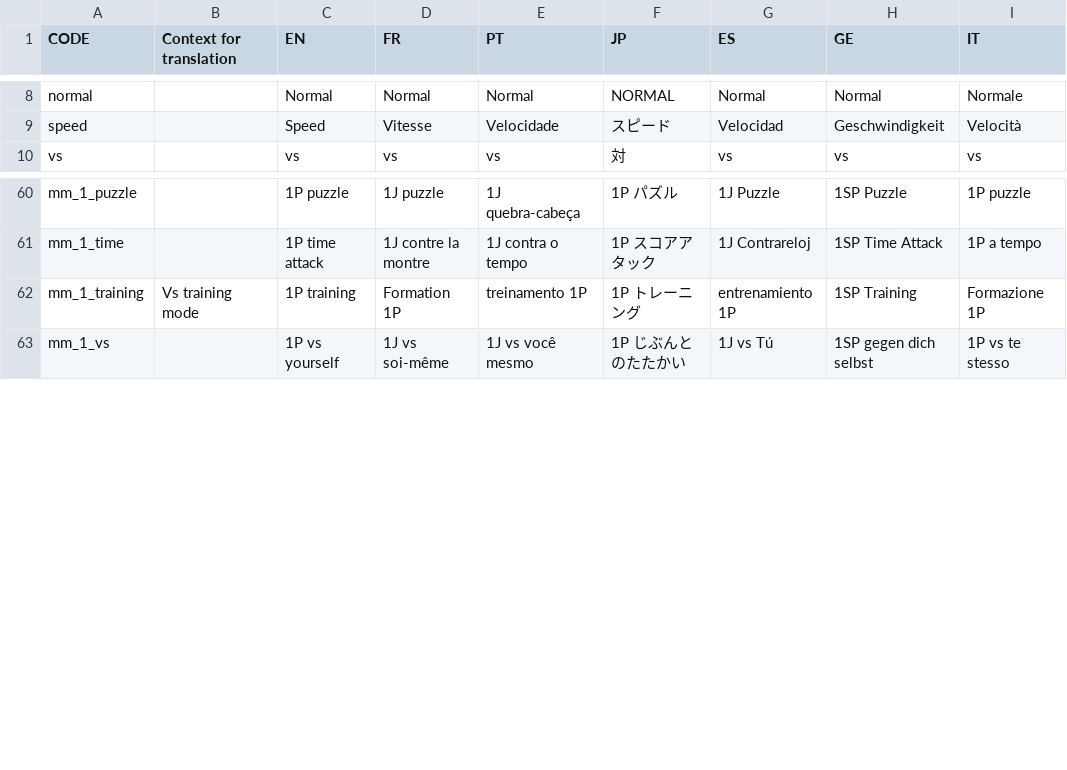
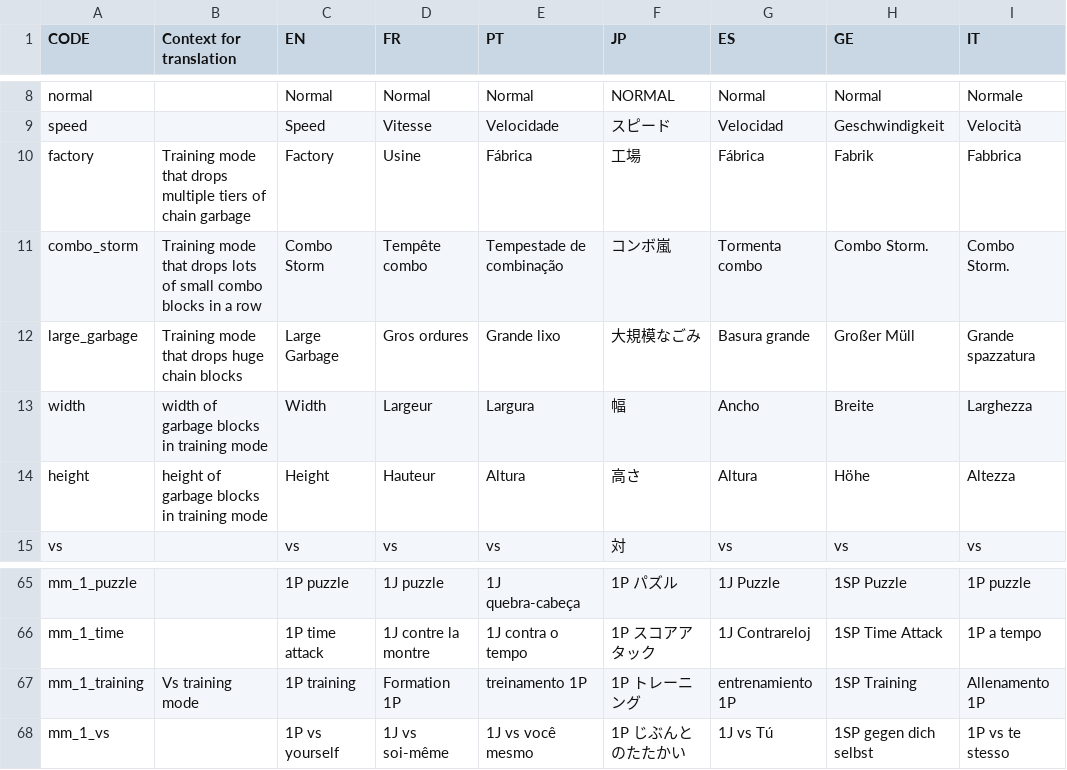
Before and after one commit to panel-attack/panel-attack, a CSV file: localization.csv, drawn as a sheet; only a part is shown, gaps mark what is left out.

Commit message:
Added base translations for training mode

```diff
--- a/localization.csv
+++ b/localization.csv
@@ -9,2 +9,7 @@ normal,,Normal,Normal,Normal,NORMAL,Normal,Normal,Normale
 speed,,Speed,Vitesse,Velocidade,スピード,Velocidad,Geschwindigkeit,Velocità
+factory,Training mode that drops multiple tiers of chain garbage,Factory,Usine,Fábrica,工場,Fábrica,Fabrik,Fabbrica
+combo_storm,Training mode that drops lots of small combo blocks in a row,Combo Storm,Tempête combo,Tempestade de combinação,コンボ嵐,Tormenta combo,Combo Storm.,Combo Storm.
+large_garbage,Training mode that drops huge chain blocks,Large Garbage,Gros ordures,Grande lixo,大規模なごみ,Basura grande,Großer Müll,Grande spazzatura
+width,width of garbage blocks in training mode,Width,Largeur,Largura,幅,Ancho,Breite,Larghezza
+height,height of garbage blocks in training mode,Height,Hauteur,Altura,高さ,Altura,Höhe,Altezza
 vs,,vs,vs,vs,対,vs,vs,vs
@@ -201,3 +206,3 @@ mm_1_puzzle,,1P puzzle,1J puzzle,1J quebra-cabeça,1P パズル,1J Puzzle,1SP Pu
 mm_1_time,,1P time attack,1J contre la montre,1J contra o tempo,1P スコアアタック,1J Contrareloj,1SP Time Attack,1P a tempo
-mm_1_training,Vs training mode,1P training,Formation 1P,treinamento 1P,1P トレーニング,entrenamiento 1P,1SP Training,Formazione 1P
+mm_1_training,Vs training mode,1P training,Formation 1P,treinamento 1P,1P トレーニング,entrenamiento 1P,1SP Training,Allenamento 1P
 mm_1_vs,,1P vs yourself,1J vs soi-même,1J vs você mesmo,1P じぶんとのたたかい,1J vs Tú,1SP gegen dich selbst,1P vs te stesso
```
Also changed, not shown: 1 other file.
